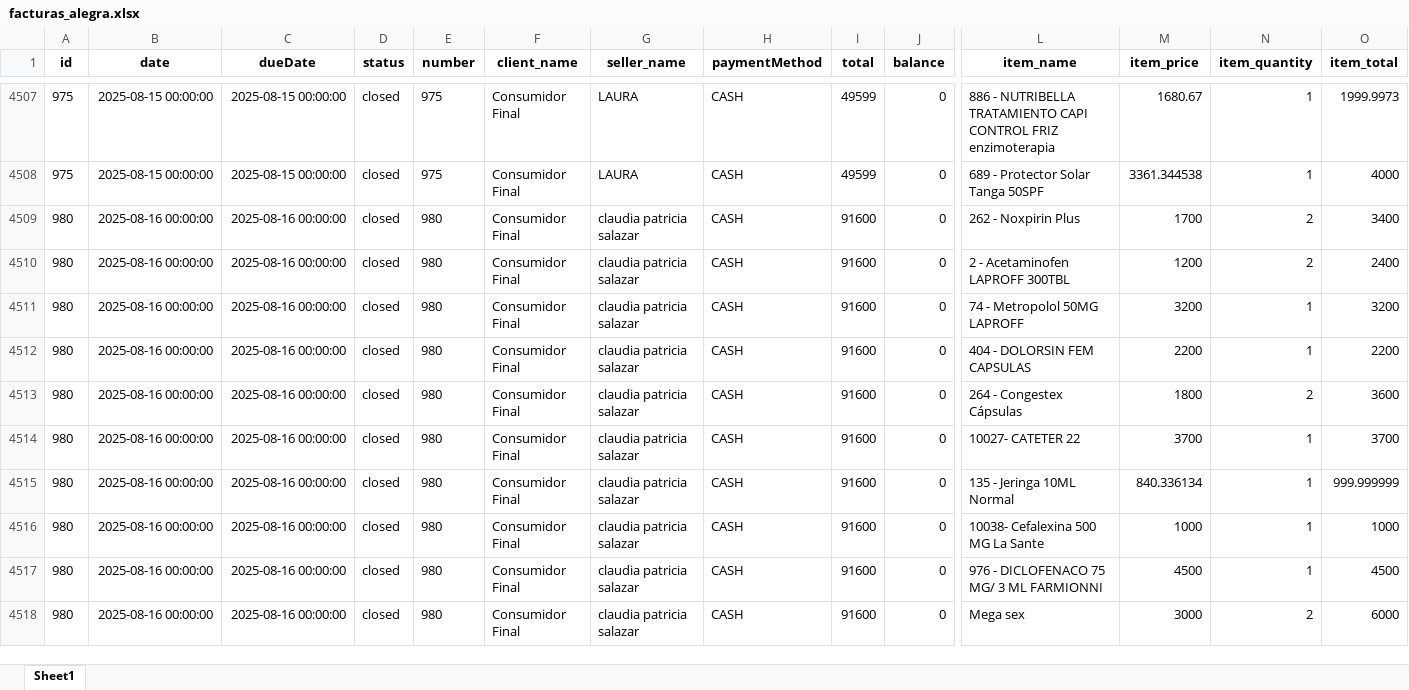
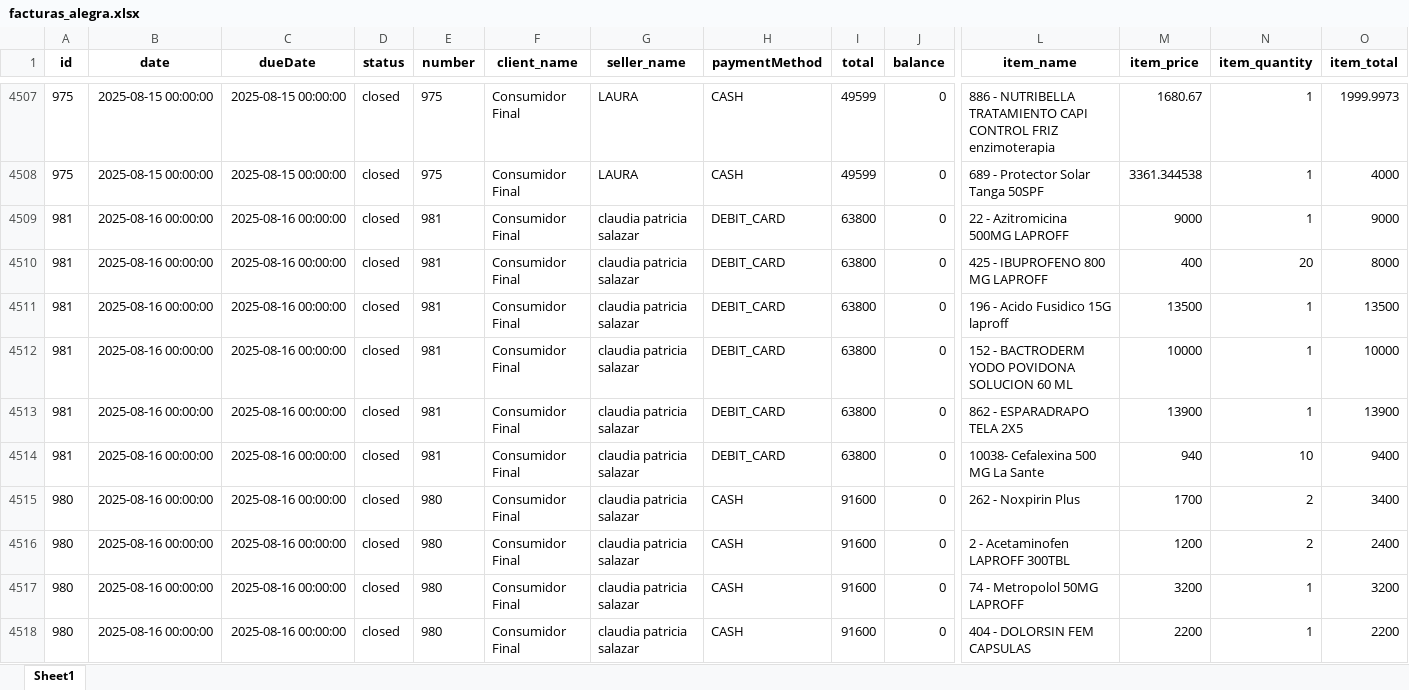
Before and after one commit to Sg0820/actualizar-facturas-alegra, an Excel workbook: facturas_alegra.xlsx, sheet Sheet1, drawn as a sheet; only a part is shown, gaps mark what is left out; the shorter side is filled out with more unchanged rows; values as stored, in another font and other column widths than the file's, no borders; rows hold the shown columns only; the diff names each change by its address in the sheet, - before the commit and + after, or states it on an @@ line.

```diff
--- a/facturas_alegra.xlsx (sheet Sheet1)
+++ b/facturas_alegra.xlsx (sheet Sheet1)
+row 4509: 981 | 2025-08-16 00:00:00 | 2025-08-16 00:00:00 | closed | 981 | Consumidor Final | claudia patricia salazar | DEBIT_CARD | 63800 | 0 | 22 - Azitromicina 500MG LAPROFF | 9000 | 1 | 9000
+row 4510: 981 | 2025-08-16 00:00:00 | 2025-08-16 00:00:00 | closed | 981 | Consumidor Final | claudia patricia salazar | DEBIT_CARD | 63800 | 0 | 425 - IBUPROFENO 800 MG LAPROFF | 400 | 20 | 8000
+row 4511: 981 | 2025-08-16 00:00:00 | 2025-08-16 00:00:00 | closed | 981 | Consumidor Final | claudia patricia salazar | DEBIT_CARD | 63800 | 0 | 196 - Acido Fusidico 15G laproff | 13500 | 1 | 13500
+row 4512: 981 | 2025-08-16 00:00:00 | 2025-08-16 00:00:00 | closed | 981 | Consumidor Final | claudia patricia salazar | DEBIT_CARD | 63800 | 0 | 152 - BACTRODERM YODO POVIDONA SOLUCION 60 ML | 10000 | 1 | 10000
+row 4513: 981 | 2025-08-16 00:00:00 | 2025-08-16 00:00:00 | closed | 981 | Consumidor Final | claudia patricia salazar | DEBIT_CARD | 63800 | 0 | 862 - ESPARADRAPO TELA 2X5 | 13900 | 1 | 13900
+row 4514: 981 | 2025-08-16 00:00:00 | 2025-08-16 00:00:00 | closed | 981 | Consumidor Final | claudia patricia salazar | DEBIT_CARD | 63800 | 0 | 10038- Cefalexina 500 MG La Sante | 940 | 10 | 9400
```
Also changed, not shown: inventario_alegra.xlsx.
